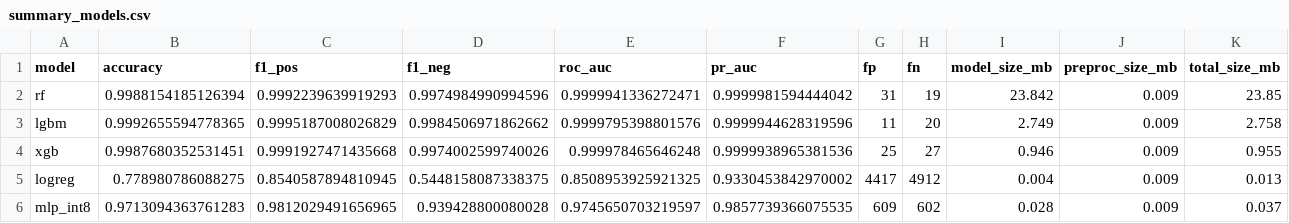
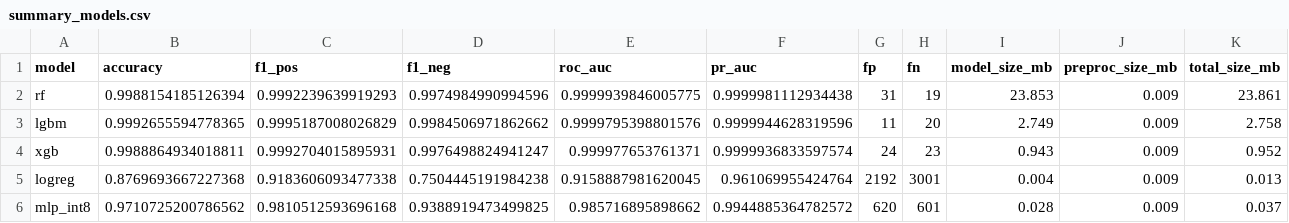
Before and after one commit to acilgz/iot-audit, a CSV file: benchmark/bcm2712/binary/summary/summary_models.csv, drawn as a sheet.

```diff
--- a/benchmark/bcm2712/binary/summary/summary_models.csv
+++ b/benchmark/bcm2712/binary/summary/summary_models.csv
@@ -1,6 +1,6 @@
 model,accuracy,f1_pos,f1_neg,roc_auc,pr_auc,fp,fn,model_size_mb,preproc_size_mb,total_size_mb
-rf,0.9988154185126394,0.9992239639919293,0.9974984990994596,0.9999941336272471,0.9999981594444042,31,19,23.842,0.009,23.85
+rf,0.9988154185126394,0.9992239639919293,0.9974984990994596,0.9999939846005775,0.9999981112934438,31,19,23.853,0.009,23.861
 lgbm,0.9992655594778365,0.9995187008026829,0.9984506971862662,0.9999795398801576,0.9999944628319596,11,20,2.749,0.009,2.758
-xgb,0.9987680352531451,0.9991927471435668,0.9974002599740026,0.999978465646248,0.9999938965381536,25,27,0.946,0.009,0.955
-logreg,0.778980786088275,0.8540587894810945,0.5448158087338375,0.8508953925921325,0.9330453842970002,4417,4912,0.004,0.009,0.013
-mlp_int8,0.9713094363761283,0.9812029491656965,0.939428800080028,0.9745650703219597,0.9857739366075535,609,602,0.028,0.009,0.037
+xgb,0.9988864934018811,0.9992704015895931,0.9976498824941247,0.999977653761371,0.9999936833597574,24,23,0.943,0.009,0.952
+logreg,0.8769693667227368,0.9183606093477338,0.7504445191984238,0.9158887981620045,0.961069955424764,2192,3001,0.004,0.009,0.013
+mlp_int8,0.9710725200786562,0.9810512593696168,0.9388919473499825,0.985716895898662,0.9944885364782572,620,601,0.028,0.009,0.037
```
Also changed, not shown: benchmark/bcm2712/binary/lgbm_xgb_ratios.csv, benchmark/bcm2712/multiclass/lgbm_xgb_ratios.csv, 33 other files.
